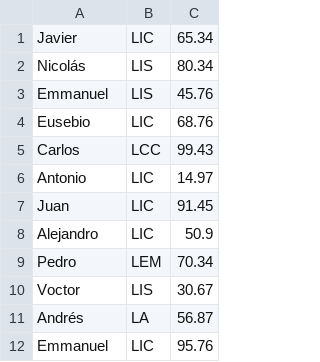
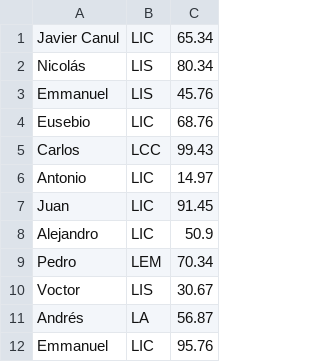
Before and after one commit to HikingCarrot7/EstrucDatos, a CSV file: ProyectoArboles/ProyectoArboles/data/Egresados.csv, drawn as a sheet.

```diff
--- a/ProyectoArboles/ProyectoArboles/data/Egresados.csv
+++ b/ProyectoArboles/ProyectoArboles/data/Egresados.csv
@@ -1,2 +1,2 @@
-Javier,LIC,65.34
+Javier Canul,LIC,65.34
 Nicolás,LIS,80.34
```
Also changed, not shown: 4 other files.
